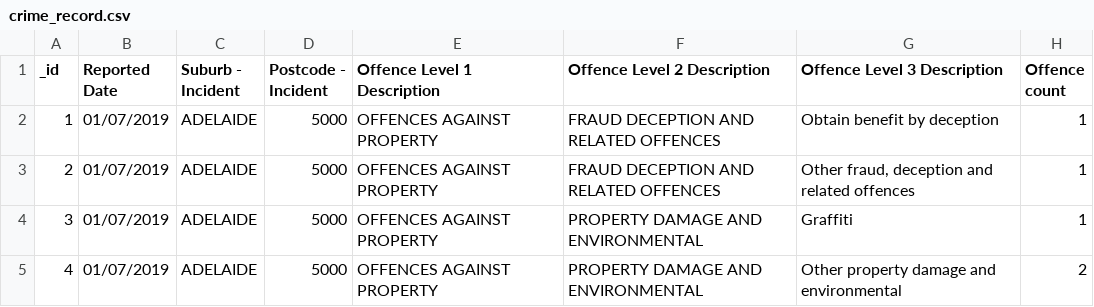
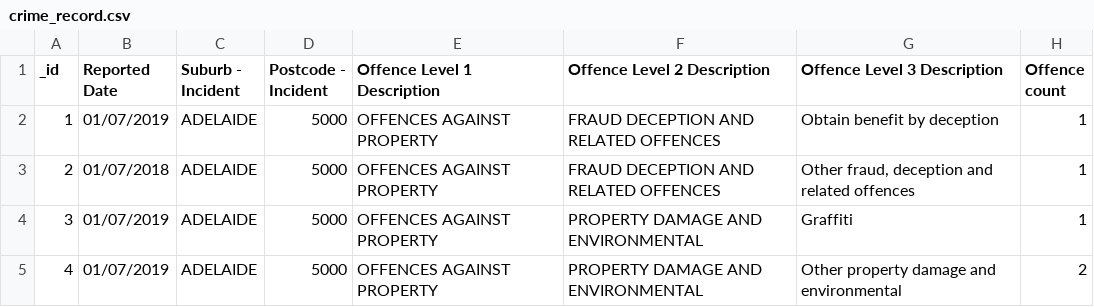
Before and after one commit to stef7/dev-test-e, a CSV file: src/data/crime_record.csv, drawn as a sheet; only a part is shown.

```diff
--- a/src/data/crime_record.csv
+++ b/src/data/crime_record.csv
@@ -2,3 +2,3 @@ _id,Reported Date,Suburb - Incident,Postcode - Incident,Offence Level 1 Descript
 1,01/07/2019,ADELAIDE,5000,OFFENCES AGAINST PROPERTY,FRAUD DECEPTION AND RELATED OFFENCES,Obtain benefit by deception,1
-2,01/07/2019,ADELAIDE,5000,OFFENCES AGAINST PROPERTY,FRAUD DECEPTION AND RELATED OFFENCES,"Other fraud, deception and related offences",1
+2,01/07/2018,ADELAIDE,5000,OFFENCES AGAINST PROPERTY,FRAUD DECEPTION AND RELATED OFFENCES,"Other fraud, deception and related offences",1
 3,01/07/2019,ADELAIDE,5000,OFFENCES AGAINST PROPERTY,PROPERTY DAMAGE AND ENVIRONMENTAL,Graffiti,1
```
Also changed, not shown: 14 other files.
